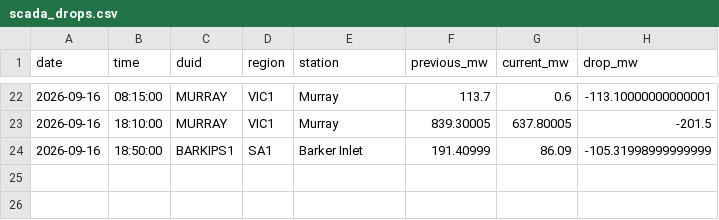
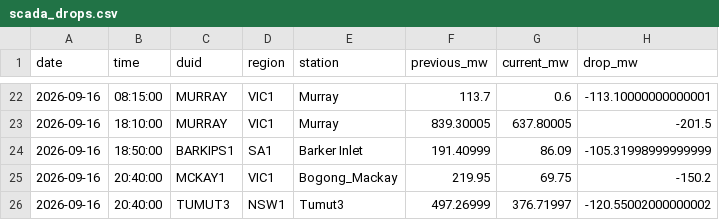
Before and after one commit to Hellijam9/nem-intelligence, a CSV file: state/scada_drops.csv, drawn as a sheet; only a part is shown, gaps mark what is left out; the diff names each change by its address in the sheet, - before the commit and + after, or states it on an @@ line.

```diff
--- a/state/scada_drops.csv
+++ b/state/scada_drops.csv
+row 25: 2026-09-16 | 20:40:00 | MCKAY1 | VIC1 | Bogong_Mackay | 219.95 | 69.75 | -150.2
+row 26: 2026-09-16 | 20:40:00 | TUMUT3 | NSW1 | Tumut3 | 497.26999 | 376.71997 | -120.55002000000002
```
Also changed, not shown: 4 other files.
